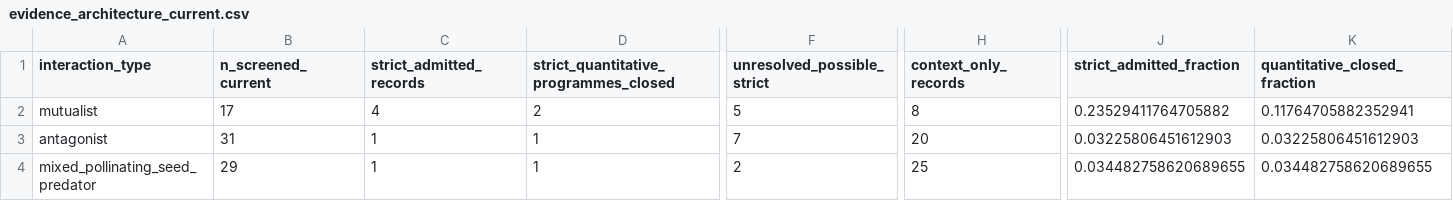
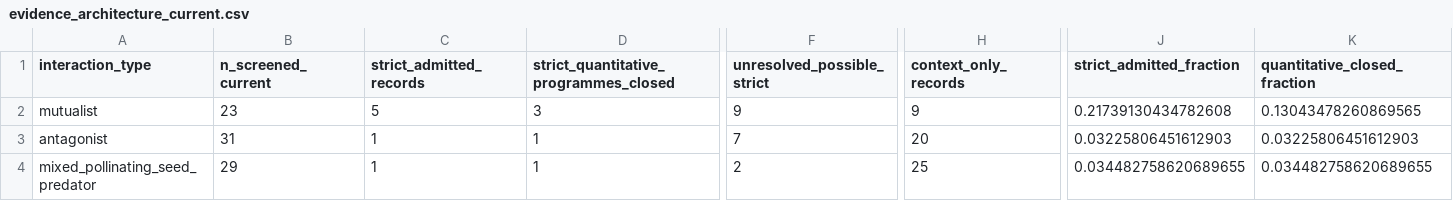
Before and after one commit to zuizui0223/iwe, a CSV file: data/derived/evidence_architecture_current.csv, drawn as a sheet; only a part is shown, gaps mark what is left out; the diff names each change by its address in the sheet, - before the commit and + after, or states it on an @@ line.

Commit message:
research: persist current evidence architecture

```diff
--- a/data/derived/evidence_architecture_current.csv
+++ b/data/derived/evidence_architecture_current.csv
-B2 (n_screened_current): 17
+B2 (n_screened_current): 23
-C2 (strict_admitted_records): 4
+C2 (strict_admitted_records): 5
-D2: 2
+D2: 3
-F2 (unresolved_possible_strict): 5
+F2 (unresolved_possible_strict): 9
-H2 (context_only_records): 8
+H2 (context_only_records): 9
-J2 (strict_admitted_fraction): 0.23529411764705882
+J2 (strict_admitted_fraction): 0.21739130434782608
-K2 (quantitative_closed_fraction): 0.11764705882352941
+K2 (quantitative_closed_fraction): 0.13043478260869565
```
